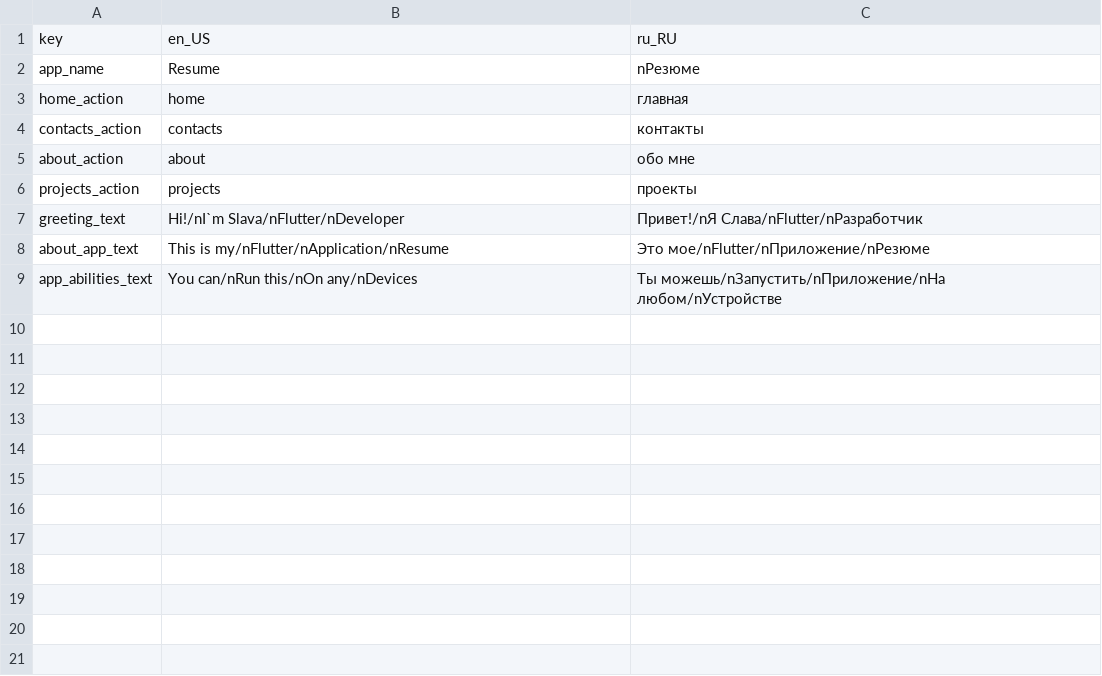
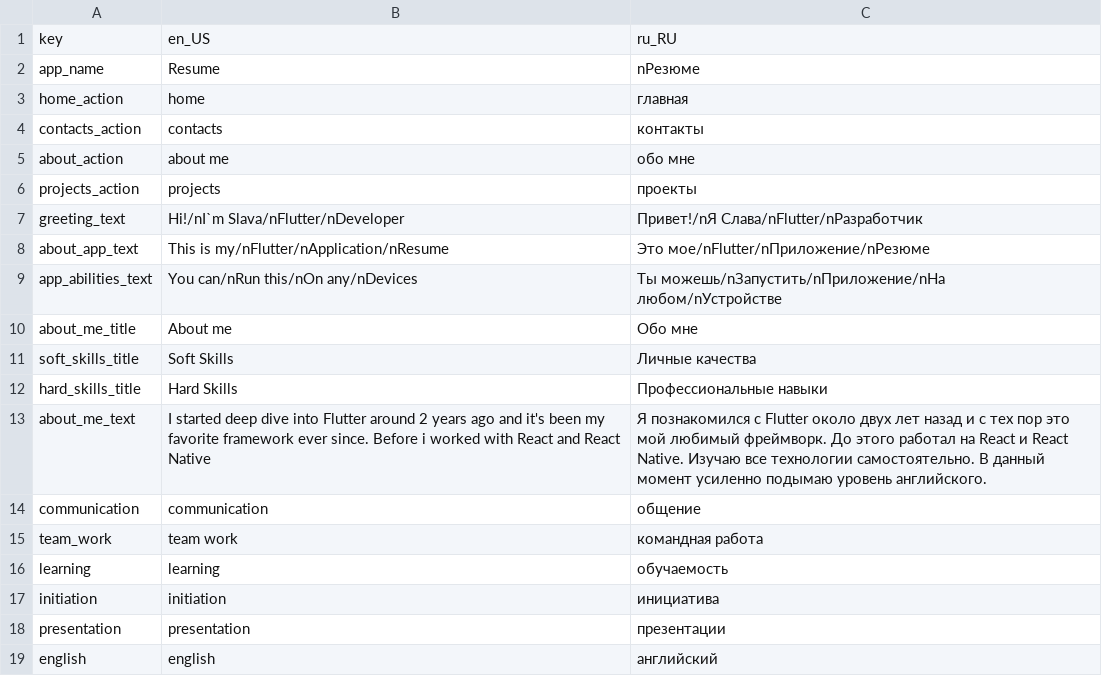
Before and after one commit to skosyrskyv/resume, a CSV file: assets/translations/languages.csv, drawn as a sheet.

Commit message:
add about screen

```diff
--- a/assets/translations/languages.csv
+++ b/assets/translations/languages.csv
@@ -4,3 +4,3 @@ home_action,home,главная
 contacts_action,contacts,контакты
-about_action,about,обо мне
+about_action,about me,обо мне
 projects_action,projects,проекты
@@ -9 +9,11 @@ about_app_text,This is my/nFlutter/nApplication/nResume,Это мое/nFlutter/n
 app_abilities_text,You can/nRun this/nOn any/nDevices,Ты можешь/nЗапустить/nПриложение/nНа любом/nУстройстве,
+about_me_title,About me,Обо мне
+soft_skills_title,Soft Skills,Личные качества
+hard_skills_title,Hard Skills,Профессиональные навыки
+about_me_text,"I started deep dive into Flutter around 2 years ago and it's been my favorite framework ever since. Before i worked with React and React Native","Я познакомился с Flutter около двух лет назад и с тех пор это мой любимый фреймворк. До этого работал на React и React Native. Изучаю все технологии самостоятельно. В данный момент усиленно подымаю уровень английского."
+communication,communication,общение
+team_work,team work,командная работа
+learning,learning,обучаемость
+initiation,initiation,инициатива
+presentation,presentation,презентации
+english,english,английский
```
Also changed, not shown: 5 other files.
